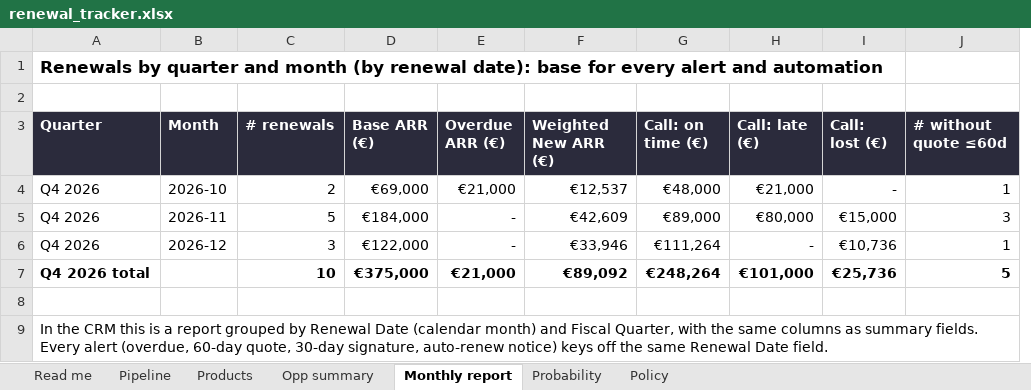
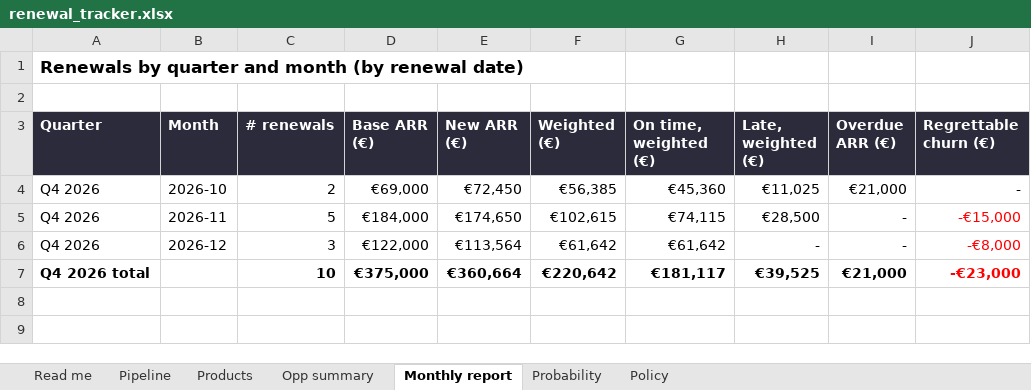
Before and after one commit to paulazabala95/Experiments, an Excel workbook: n8n-renewals-challenge/renewal_tracker.xlsx, sheet Monthly report, drawn as a sheet; values as stored, in another font and other column widths than the file's, no borders; conditional formats not drawn; removed rows and columns are numbered as before the commit, all else as after; the diff names each change by its address in the sheet, - before the commit and + after, or states it on an @@ line.

```diff
--- a/n8n-renewals-challenge/renewal_tracker.xlsx (sheet Monthly report)
+++ b/n8n-renewals-challenge/renewal_tracker.xlsx (sheet Monthly report)
+column E (New ARR (€)), rows 4-7: €72,450 | €174,650 | €113,564 | €360,664
+column F (Weighted (€)), rows 4-7: €56,385 | €102,615 | €61,642 | €220,642
+column G (On time, weighted (€)), rows 4-7: €45,360 | €74,115 | €61,642 | €181,117
+column H (Late, weighted (€)), rows 4-7: €11,025 | €28,500 | - | €39,525
-column F (Weighted New ARR (€)), rows 4-7: €12,537 | €42,609 | €33,946 | €89,092
-column G (Call: on time (€)), rows 4-7: €48,000 | €89,000 | €111,264 | €248,264
-column H (Call: late (€)), rows 4-7: €21,000 | €80,000 | - | €101,000
-column I (Call: lost (€)), rows 4-7: - | €15,000 | €10,736 | €25,736
-A1 (Quarter): …(by renewal date): base for every alert and automation
+A1 (Quarter): …(by renewal date)
-J3: # without quote ≤60d
+J3: Regrettable churn (€)
-J4 (Regrettable churn (€)): 1
+J4 (Regrettable churn (€)): -
-J5 (Regrettable churn (€)): 3
+J5 (Regrettable churn (€)): -€15,000
-J5:J7 text colour: black
+J5:J7 text colour: #FF0000
-J6 (Regrettable churn (€)): 1
+J6 (Regrettable churn (€)): -€8,000
-J7 (Regrettable churn (€)): 5
+J7 (Regrettable churn (€)): -€23,000
-row 8: (empty)
-row 9: In the CRM this is a report grouped by Renewal Date (calendar month) and Fiscal Quarter, with the same columns as summary fields. Every alert (overdue, 60-day quote, 30-day signature, auto-renew notice) keys off the same Renewal Date field.
```
Also changed, not shown: sheet Pipeline, sheet Products, sheet Probability, sheet Opp summary, sheet Read me, formulas that keep their value, 2 other files.
